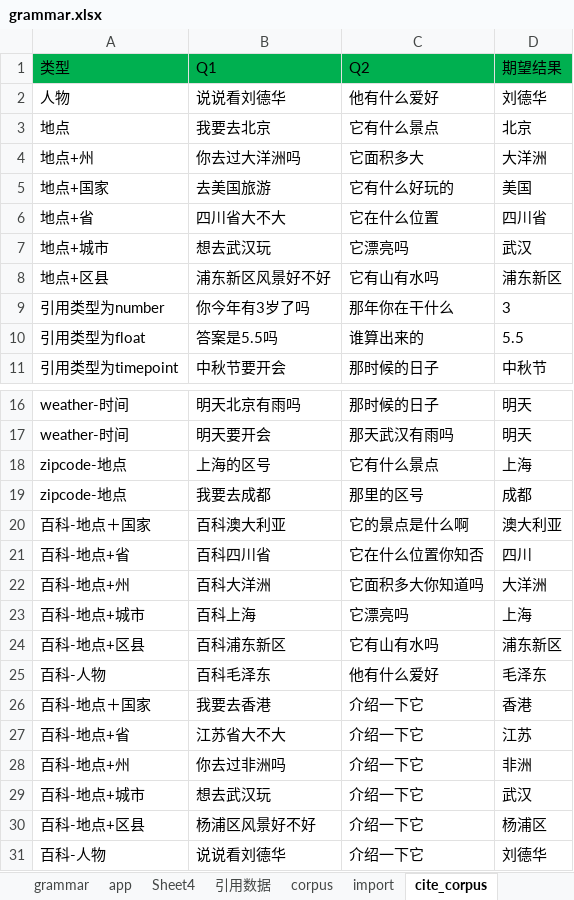
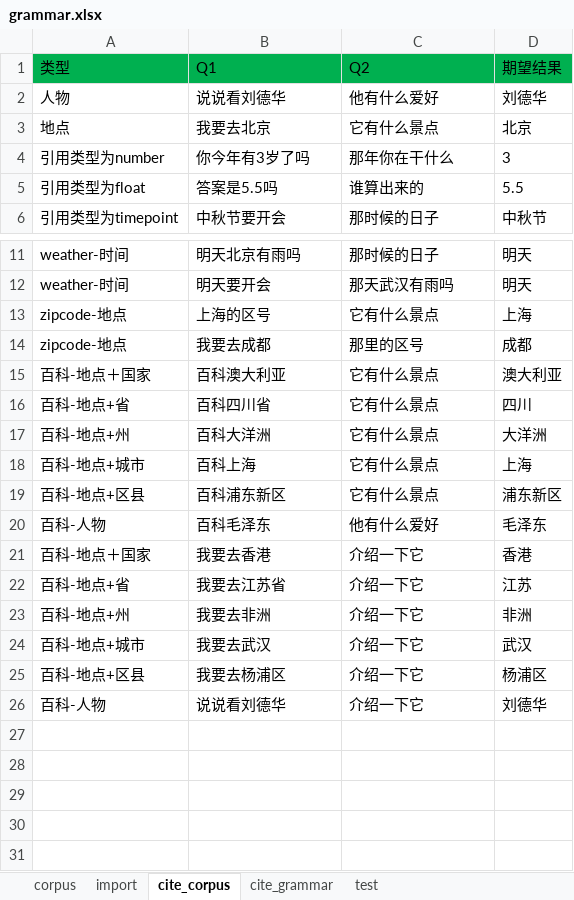
Before and after one commit to spencerluo/selenid, an Excel workbook: classes/grammar.xlsx, sheet cite_corpus, drawn as a sheet; only a part is shown, gaps mark what is left out; values as stored, in another font and other column widths than the file's, no borders; removed rows and columns are numbered as before the commit, all else as after; the diff names each change by its address in the sheet, - before the commit and + after, or states it on an @@ line.

```diff
--- a/classes/grammar.xlsx (sheet cite_corpus)
+++ b/classes/grammar.xlsx (sheet cite_corpus)
-sheet tab: grammar
-sheet tab: app
-sheet tab: Sheet4
-sheet tab: 引用数据
+sheet tab: test
-row 4: 地点+州 | 你去过大洋洲吗 | 它面积多大 | 大洋洲
-row 5: 地点+国家 | 去美国旅游 | 它有什么好玩的 | 美国
-row 6: 地点+省 | 四川省大不大 | 它在什么位置 | 四川省
-row 7: 地点+城市 | 想去武汉玩 | 它漂亮吗 | 武汉
-row 8: 地点+区县 | 浦东新区风景好不好 | 它有山有水吗 | 浦东新区
-C15 (Q2): 它的景点是什么啊
+C15 (Q2): 它有什么景点
-C16 (Q2): 它在什么位置你知否
+C16 (Q2): 它有什么景点
-C17 (Q2): 它面积多大你知道吗
+C17 (Q2): 它有什么景点
-C18 (Q2): 它漂亮吗
+C18 (Q2): 它有什么景点
-C19 (Q2): 它有山有水吗
+C19 (Q2): 它有什么景点
-B22 (Q1): 江苏省大不大
+B22 (Q1): 我要去江苏省
-B23 (Q1): 你去过非洲吗
+B23 (Q1): 我要去非洲
-B24 (Q1): 想去武汉玩
+B24 (Q1): 我要去武汉
-B25 (Q1): 杨浦区风景好不好
+B25 (Q1): 我要去杨浦区
```
Also changed, not shown: sheet cite_grammar, other sheet tabs, src/main/resources/grammar.xlsx, 10 other files.
